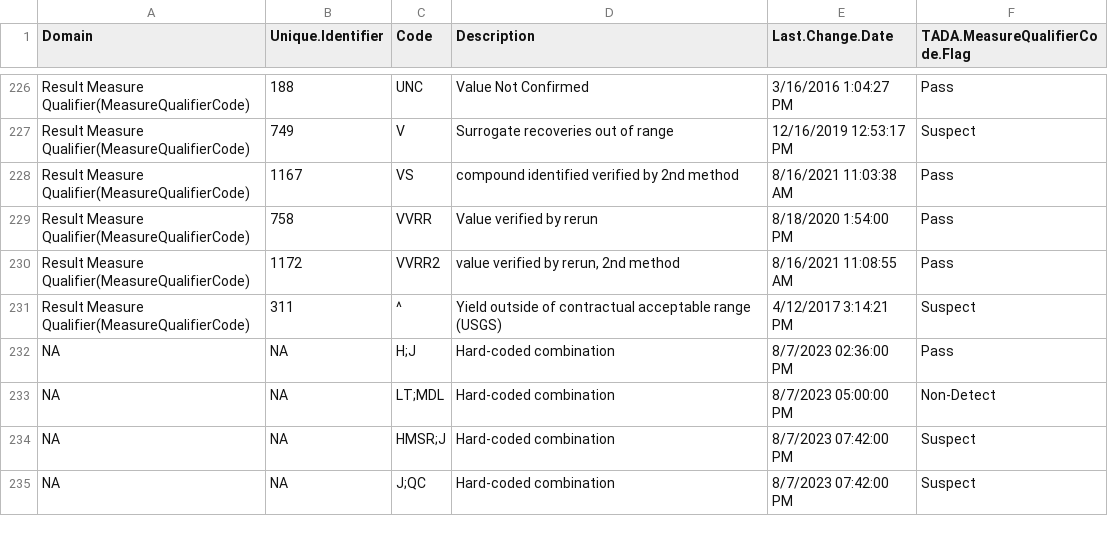
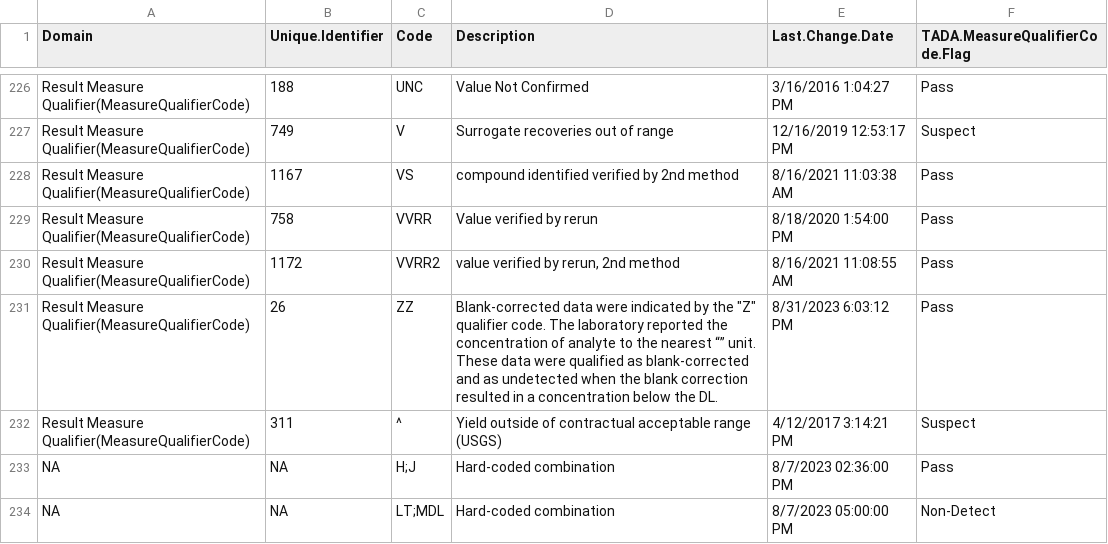
Before and after one commit to USEPA/EPATADA, a CSV file: inst/extdata/WQXMeasureQualifierCodeRef.csv, drawn as a sheet; only a part is shown, gaps mark what is left out; the shorter side is filled out with more unchanged rows; the diff names each change by its address in the sheet, - before the commit and + after, or states it on an @@ line.

Commit message:
update ref tables

```diff
--- a/inst/extdata/WQXMeasureQualifierCodeRef.csv
+++ b/inst/extdata/WQXMeasureQualifierCodeRef.csv
+row 231: Result Measure Qualifier(MeasureQualifierCode) | 26 | ZZ | Blank-corrected data were indicated by the "Z" qualifier code. The laboratory reported the concentration of analyte to the nearest “” unit. These data were qualified as blank-corrected and as undetected when the blank correction resulted in a concentration below the DL. | 8/31/2023 6:03:12 PM | Pass
```
Also changed, not shown: inst/extdata/WQXResultDetectionConditionRef.csv, 2 other files.
